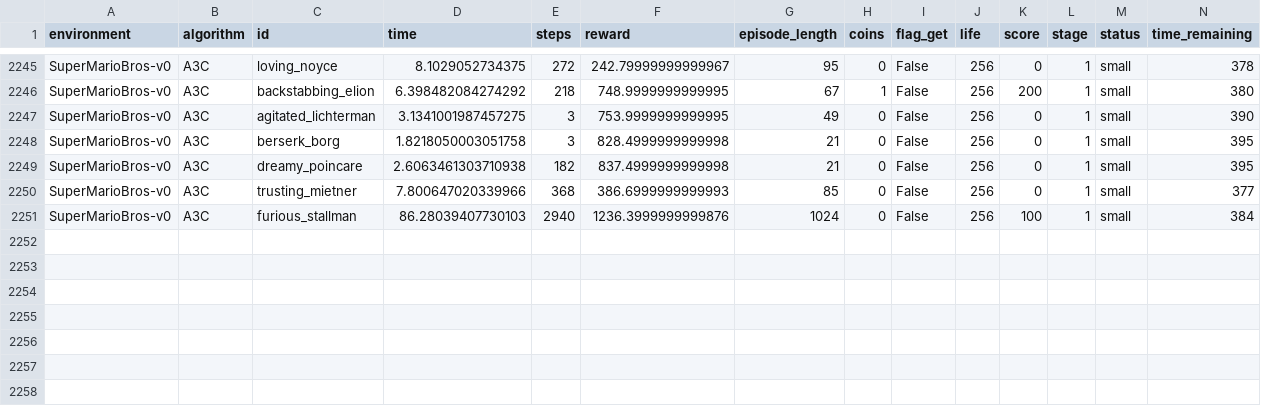
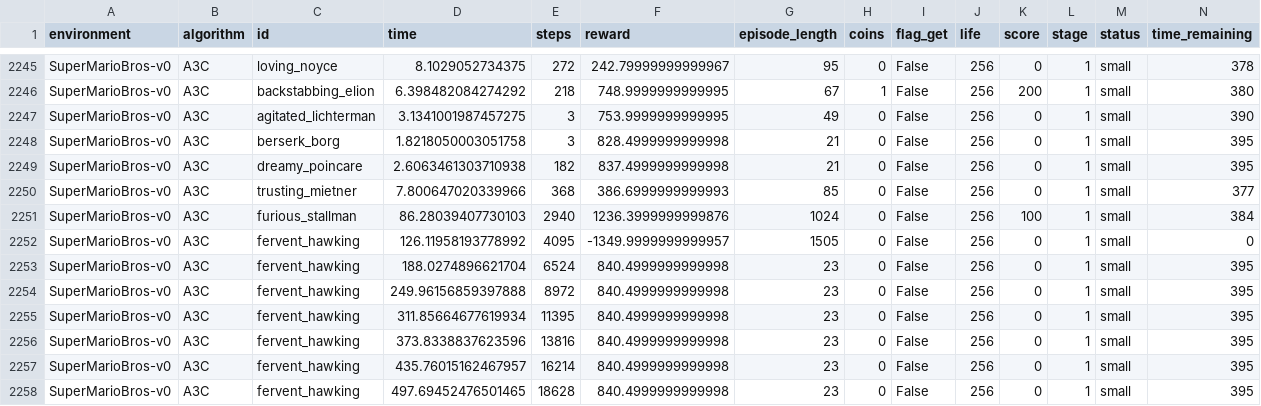
Before and after one commit to messiest/mario.ai, a CSV file: save/SuperMarioBros-v0_performance.csv, drawn as a sheet; only a part is shown, gaps mark what is left out; rows hold the shown columns only; the diff names each change by its address in the sheet, - before the commit and + after, or states it on an @@ line.

```diff
--- a/save/SuperMarioBros-v0_performance.csv
+++ b/save/SuperMarioBros-v0_performance.csv
+row 2252: SuperMarioBros-v0 | A3C | fervent_hawking | 126.11958193778992 | 4095 | -1349.9999999999957 | 1505 | 0 | False | 256 | 0 | 1 | small | 0
+row 2253: SuperMarioBros-v0 | A3C | fervent_hawking | 188.0274896621704 | 6524 | 840.4999999999998 | 23 | 0 | False | 256 | 0 | 1 | small | 395
+row 2254: SuperMarioBros-v0 | A3C | fervent_hawking | 249.96156859397888 | 8972 | 840.4999999999998 | 23 | 0 | False | 256 | 0 | 1 | small | 395
+row 2255: SuperMarioBros-v0 | A3C | fervent_hawking | 311.85664677619934 | 11395 | 840.4999999999998 | 23 | 0 | False | 256 | 0 | 1 | small | 395
+row 2256: SuperMarioBros-v0 | A3C | fervent_hawking | 373.8338837623596 | 13816 | 840.4999999999998 | 23 | 0 | False | 256 | 0 | 1 | small | 395
+row 2257: SuperMarioBros-v0 | A3C | fervent_hawking | 435.76015162467957 | 16214 | 840.4999999999998 | 23 | 0 | False | 256 | 0 | 1 | small | 395
+row 2258: SuperMarioBros-v0 | A3C | fervent_hawking | 497.69452476501465 | 18628 | 840.4999999999998 | 23 | 0 | False | 256 | 0 | 1 | small | 395
```
Also changed, not shown: 2 other files.
